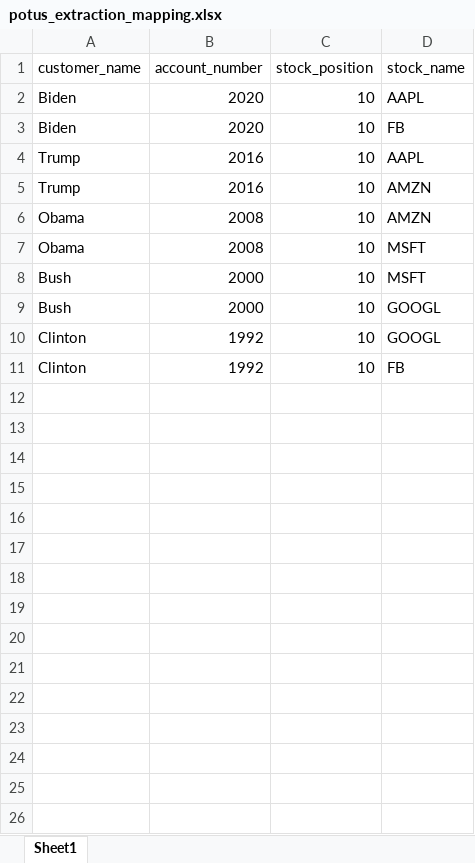
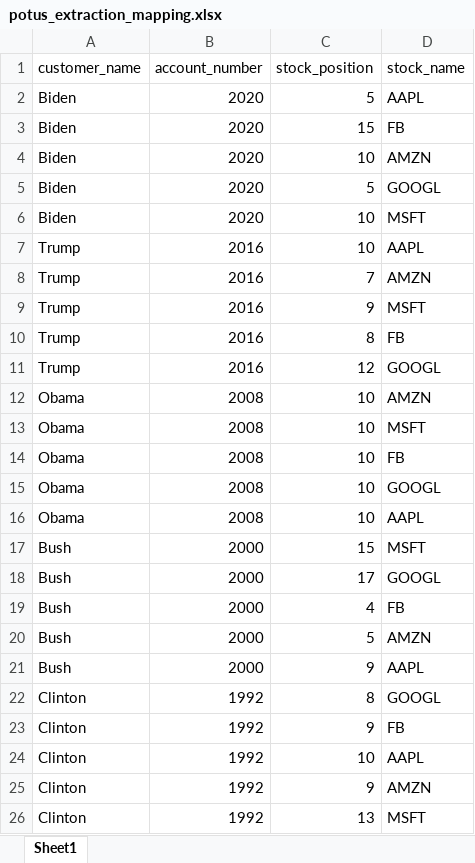
Before and after one commit to ChopinYan/NYU-MFE-Projects, an Excel workbook: FRE_GY_6861/data/potus_extraction_mapping.xlsx, sheet Sheet1, drawn as a sheet; values as stored, in another font and other column widths than the file's, no borders; addresses are those after the commit; the diff names each change by its address in the sheet, - before the commit and + after, or states it on an @@ line.

```diff
--- a/FRE_GY_6861/data/potus_extraction_mapping.xlsx (sheet Sheet1)
+++ b/FRE_GY_6861/data/potus_extraction_mapping.xlsx (sheet Sheet1)
+row 2: Biden | 2020 | 5 | AAPL
+row 3: Biden | 2020 | 15 | FB
-D4 (stock_name): AAPL
+D4 (stock_name): AMZN
+row 5: Biden | 2020 | 5 | GOOGL
-D6 (stock_name): FB
+D6 (stock_name): MSFT
-C8 (stock_position): 10
+C8 (stock_position): 7
+row 9: Trump | 2016 | 9 | MSFT
+row 10: Trump | 2016 | 8 | FB
+row 11: Trump | 2016 | 12 | GOOGL
+row 14: Obama | 2008 | 10 | FB
+row 15: Obama | 2008 | 10 | GOOGL
+row 16: Obama | 2008 | 10 | AAPL
-C17 (stock_position): 10
+C17 (stock_position): 15
-C18 (stock_position): 10
+C18 (stock_position): 17
+row 19: Bush | 2000 | 4 | FB
+row 20: Bush | 2000 | 5 | AMZN
+row 21: Bush | 2000 | 9 | AAPL
-C22 (stock_position): 10
+C22 (stock_position): 8
-C23 (stock_position): 10
+C23 (stock_position): 9
+row 24: Clinton | 1992 | 10 | AAPL
+row 25: Clinton | 1992 | 9 | AMZN
+row 26: Clinton | 1992 | 13 | MSFT
```
Also changed, not shown: FRE_GY_6861/data/potus_extraction_output.xlsx, 19 other files.
